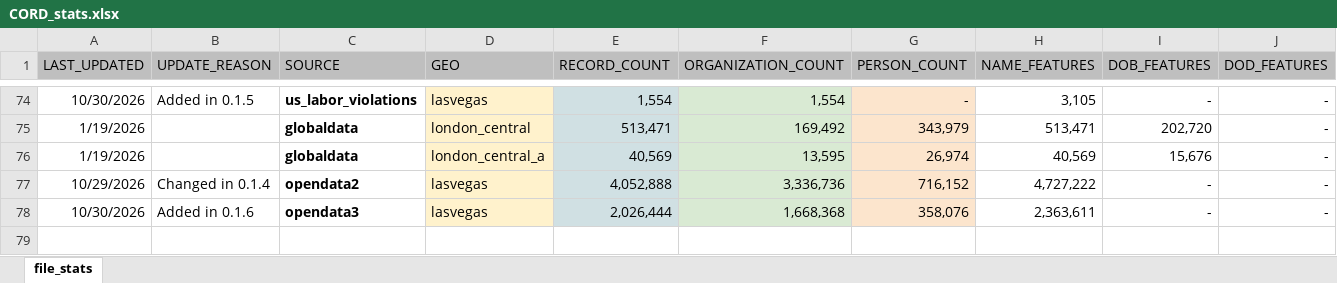
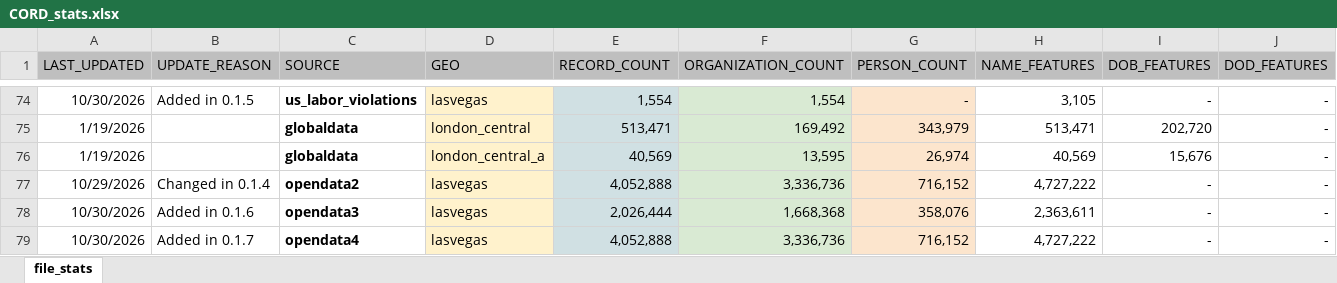
Before and after one commit to docktermj/senzing-cord-development-test, an Excel workbook: CORD_stats.xlsx, sheet file_stats, drawn as a sheet; only a part is shown, gaps mark what is left out; values as stored, in another font and other column widths than the file's, no borders; rows hold the shown columns only; the diff names each change by its address in the sheet, - before the commit and + after, or states it on an @@ line.

```diff
--- a/CORD_stats.xlsx (sheet file_stats)
+++ b/CORD_stats.xlsx (sheet file_stats)
+row 79: 10/30/2026 | Added in 0.1.7 | opendata4 | lasvegas | 4,052,888 | 3,336,736 | 716,152 | 4,727,222 | - | -
```
Also changed, not shown: 3 other files.
